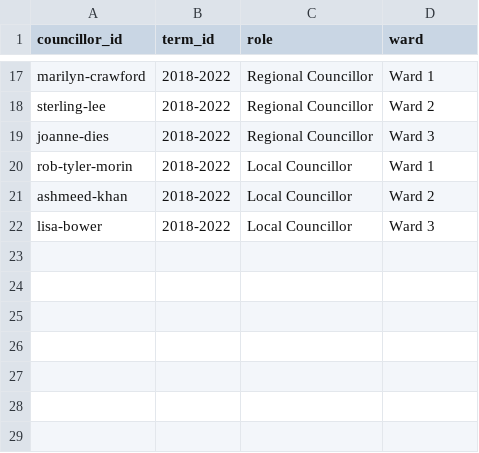
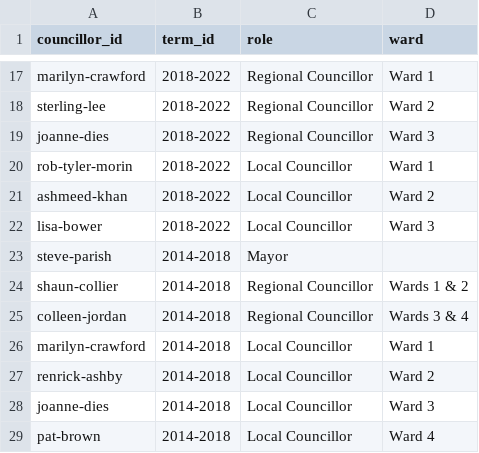
Before and after one commit to T-Nobss/ajax-council-tracker, a CSV file: data/seats.csv, drawn as a sheet; only a part is shown, gaps mark what is left out; the diff names each change by its address in the sheet, - before the commit and + after, or states it on an @@ line.

```diff
--- a/data/seats.csv
+++ b/data/seats.csv
+row 23: steve-parish | 2014-2018 | Mayor
+row 24: shaun-collier | 2014-2018 | Regional Councillor | Wards 1 & 2
+row 25: colleen-jordan | 2014-2018 | Regional Councillor | Wards 3 & 4
+row 26: marilyn-crawford | 2014-2018 | Local Councillor | Ward 1
+row 27: renrick-ashby | 2014-2018 | Local Councillor | Ward 2
+row 28: joanne-dies | 2014-2018 | Local Councillor | Ward 3
+row 29: pat-brown | 2014-2018 | Local Councillor | Ward 4
```
Also changed, not shown: data/councillors.csv, data/salaries.csv, 8 other files.
